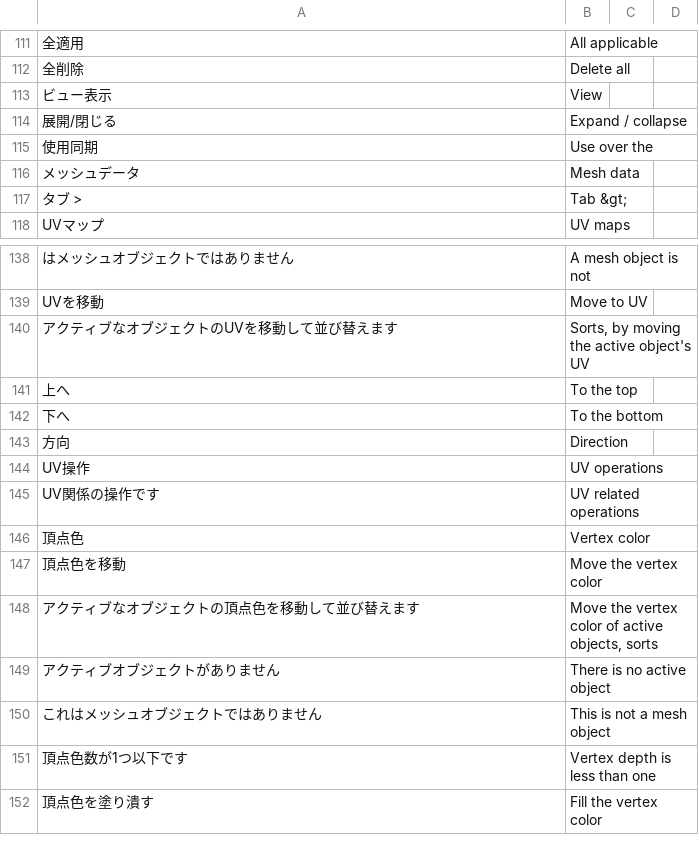
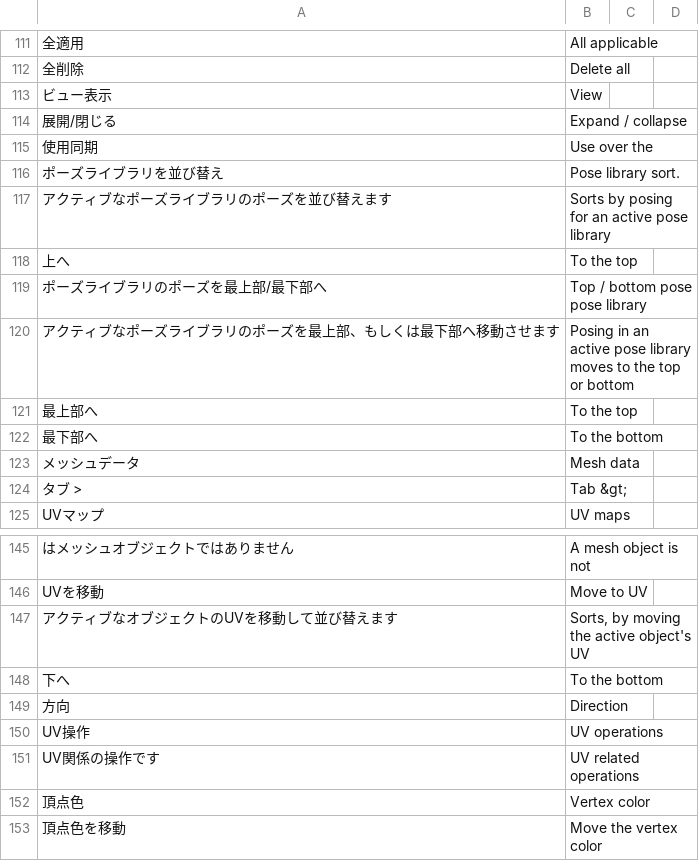
Before and after one commit to PyrokinesisStudio/Blender-Scramble-Addon, a CSV file: Scramble Addon/TranslationDictionary.csv, drawn as a sheet; only a part is shown, gaps mark what is left out; the shorter side is filled out with more unchanged rows.

```diff
--- a/Scramble Addon/TranslationDictionary.csv
+++ b/Scramble Addon/TranslationDictionary.csv
@@ -115,2 +115,9 @@
 "使用同期","Use over the"
+"ポーズライブラリを並び替え","Pose library sort."
+"アクティブなポーズライブラリのポーズを並び替えます","Sorts by posing for an active pose library"
+"上へ","To the top"
+"ポーズライブラリのポーズを最上部/最下部へ","Top / bottom pose pose library"
+"アクティブなポーズライブラリのポーズを最上部、もしくは最下部へ移動させます","Posing in an active pose library moves to the top or bottom"
+"最上部へ","To the top"
+"最下部へ","To the bottom"
 "メッシュデータ","Mesh data"
@@ -142,3 +149,2 @@
 "アクティブなオブジェクトのUVを移動して並び替えます","Sorts, by moving the active object's UV"
-"上へ","To the top"
 "下へ","To the bottom"
```
Also changed, not shown: 3 other files.
